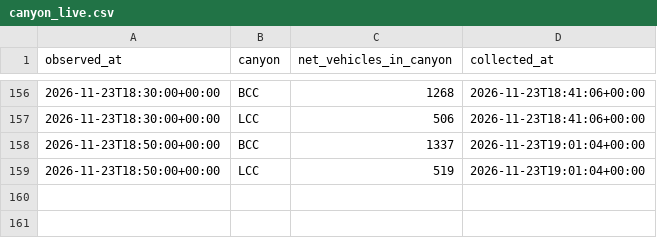
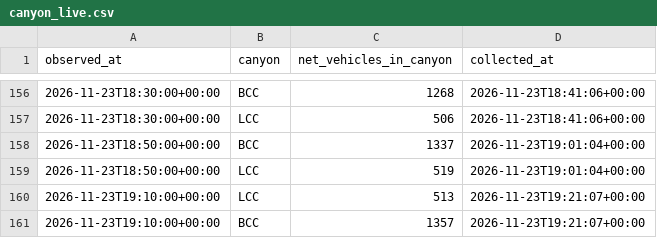
Before and after one commit to Jbeck-tests/Ski-wait-times, a CSV file: canyon_live.csv, drawn as a sheet; only a part is shown, gaps mark what is left out; the diff names each change by its address in the sheet, - before the commit and + after, or states it on an @@ line.

```diff
--- a/canyon_live.csv
+++ b/canyon_live.csv
+row 160: 2026-11-23T19:10:00+00:00 | LCC | 513 | 2026-11-23T19:21:07+00:00
+row 161: 2026-11-23T19:10:00+00:00 | BCC | 1357 | 2026-11-23T19:21:07+00:00
```
Also changed, not shown: resort_status.csv, webcam_counts.csv, 4 other files.
